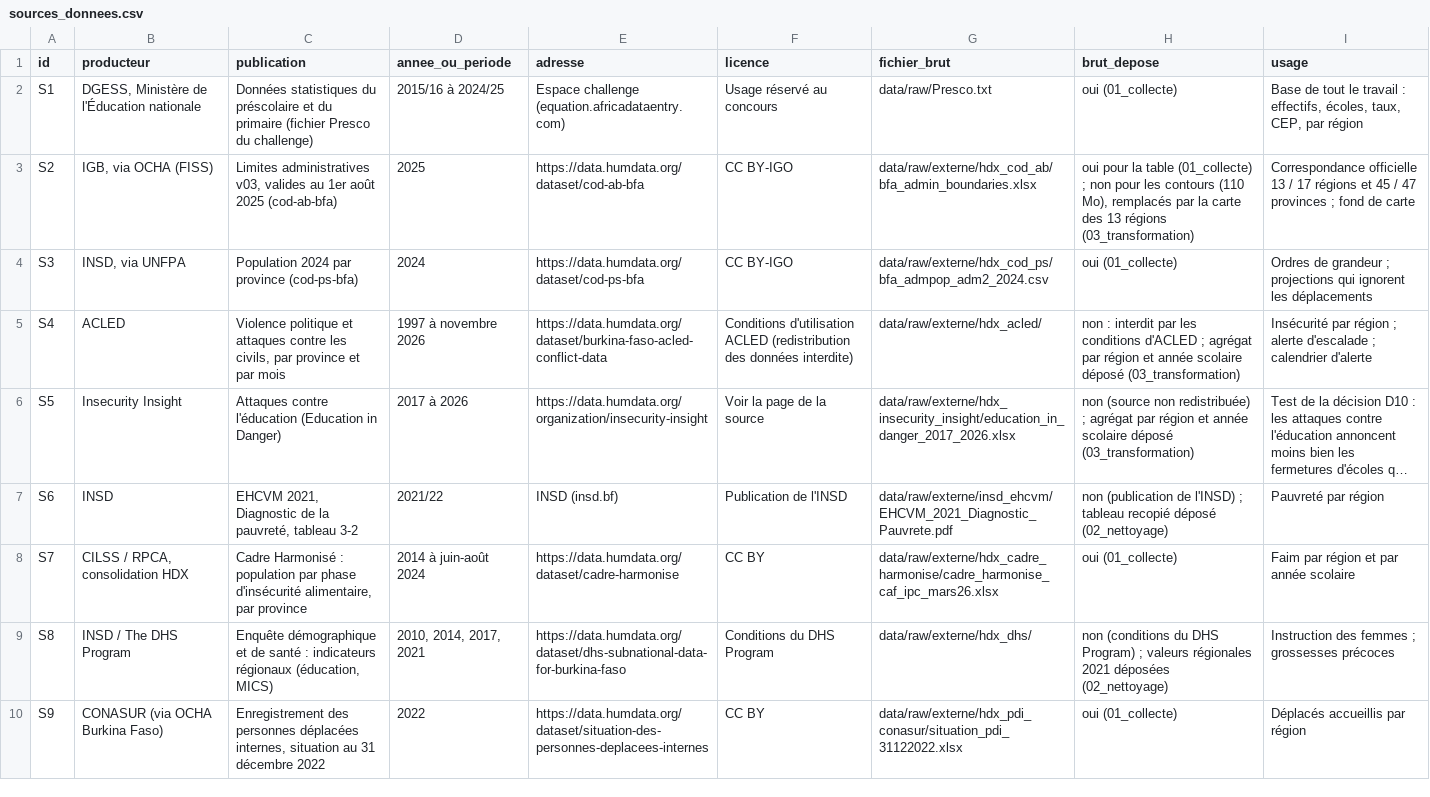
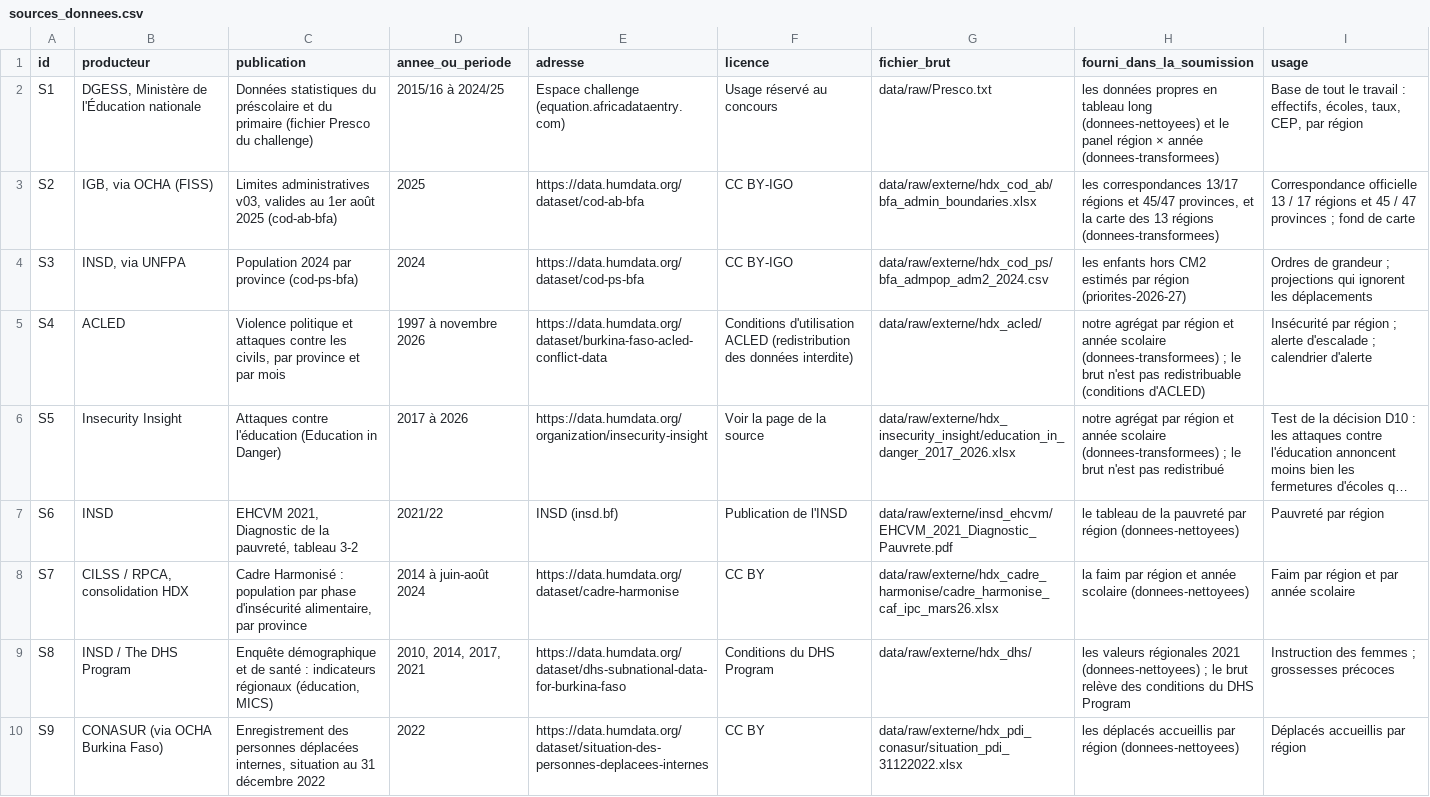
Before and after one commit to BAGUIAN01/Data-challenge-2026, a CSV file: docs/sources_donnees.csv, drawn as a sheet; long unchanged cells end in …; the diff names each change by its address in the sheet, - before the commit and + after, or states it on an @@ line.

Commit message:
docs: sources list, report and notebooks describe the submission as it now is (processed data only)

```diff
--- a/docs/sources_donnees.csv
+++ b/docs/sources_donnees.csv
-H1: brut_depose
+H1: fourni_dans_la_soumission
-H2 (fourni_dans_la_soumission): oui (01_collecte)
+H2 (fourni_dans_la_soumission): les données propres en tableau long (donnees-nettoyees) et le panel région × année (donnees-transformees)
-H3 (fourni_dans_la_soumission): oui pour la table (01_collecte) ; non pour les contours (110 Mo), remplacés par la carte des 13 régions (03_transformation)
+H3 (fourni_dans_la_soumission): les correspondances 13/17 régions et 45/47 provinces, et la carte des 13 régions (donnees-transformees)
-H4 (fourni_dans_la_soumission): oui (01_collecte)
+H4 (fourni_dans_la_soumission): les enfants hors CM2 estimés par région (priorites-2026-27)
-H5 (fourni_dans_la_soumission): non : interdit par les conditions d'ACLED ; agrégat par région et année scolaire déposé (03_transformation)
+H5 (fourni_dans_la_soumission): notre agrégat par région et année scolaire (donnees-transformees) ; le brut n'est pas redistribuable (conditions d'ACLED)
-H6 (fourni_dans_la_soumission): non (source non redistribuée) ; agrégat par région et année scolaire déposé (03_transformation)
+H6 (fourni_dans_la_soumission): notre agrégat par région et année scolaire (donnees-transformees) ; le brut n'est pas redistribué
-H7 (fourni_dans_la_soumission): non (publication de l'INSD) ; tableau recopié déposé (02_nettoyage)
+H7 (fourni_dans_la_soumission): le tableau de la pauvreté par région (donnees-nettoyees)
-H8 (fourni_dans_la_soumission): oui (01_collecte)
+H8 (fourni_dans_la_soumission): la faim par région et année scolaire (donnees-nettoyees)
-H9 (fourni_dans_la_soumission): non (conditions du DHS Program) ; valeurs régionales 2021 déposées (02_nettoyage)
+H9 (fourni_dans_la_soumission): les valeurs régionales 2021 (donnees-nettoyees) ; le brut relève des conditions du DHS Program
-H10 (fourni_dans_la_soumission): oui (01_collecte)
+H10 (fourni_dans_la_soumission): les déplacés accueillis par région (donnees-nettoyees)
```
Also changed, not shown: 10 other files.
